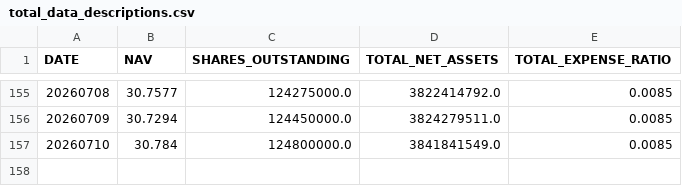
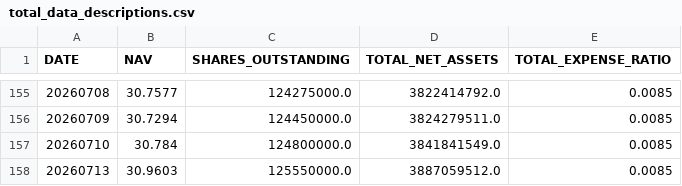
Before and after one commit to ettoll/tracking_beer, a CSV file: data/total_data_descriptions.csv, drawn as a sheet; only a part is shown, gaps mark what is left out; the diff names each change by its address in the sheet, - before the commit and + after, or states it on an @@ line.

```diff
--- a/data/total_data_descriptions.csv
+++ b/data/total_data_descriptions.csv
+row 158: 20260713 | 30.9603 | 125550000.0 | 3887059512.0 | 0.0085
```
Also changed, not shown: data/total_data_positions.csv.
